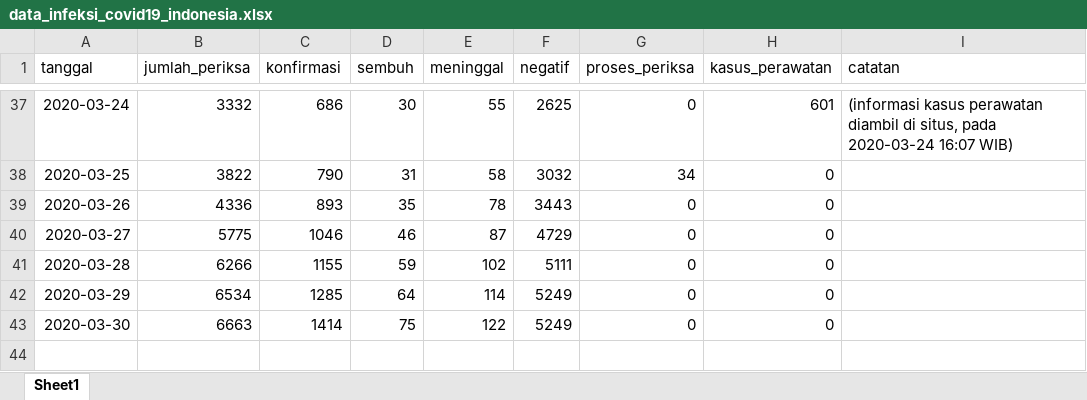
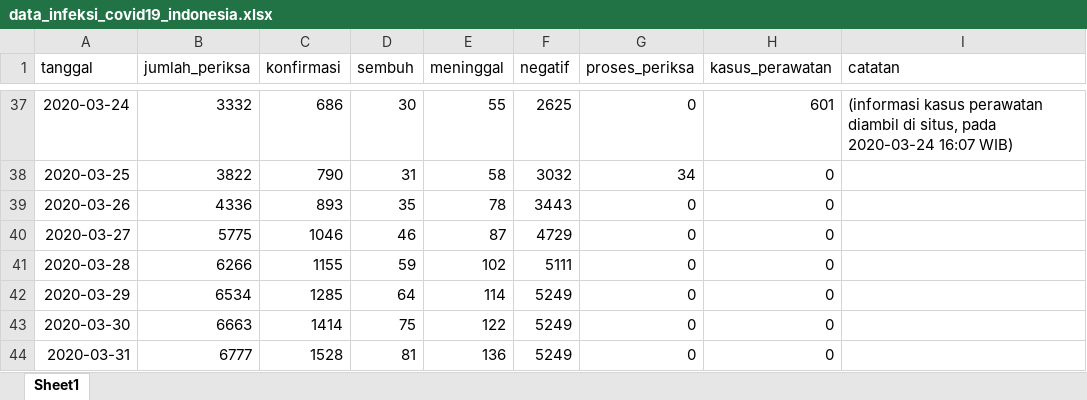
Before and after one commit to taruma/inkovis, an Excel workbook: dataset/data_infeksi_covid19_indonesia.xlsx, sheet Sheet1, drawn as a sheet; only a part is shown, gaps mark what is left out; values as stored, in another font and other column widths than the file's, no borders; the diff names each change by its address in the sheet, - before the commit and + after, or states it on an @@ line.

Commit message:
DATA: update 2020-04-01 [execnb]

```diff
--- a/dataset/data_infeksi_covid19_indonesia.xlsx (sheet Sheet1)
+++ b/dataset/data_infeksi_covid19_indonesia.xlsx (sheet Sheet1)
+row 44: 2020-03-31 | 6777 | 1528 | 81 | 136 | 5249 | 0 | 0
```
Also changed, not shown: 1 other file.
